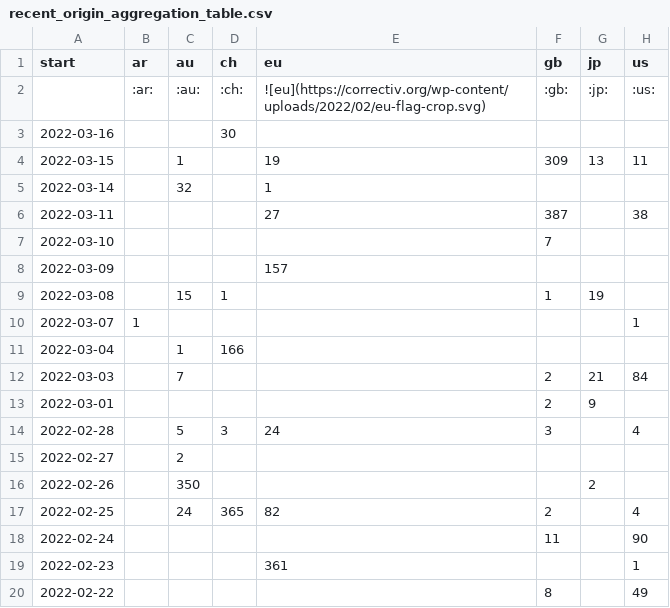
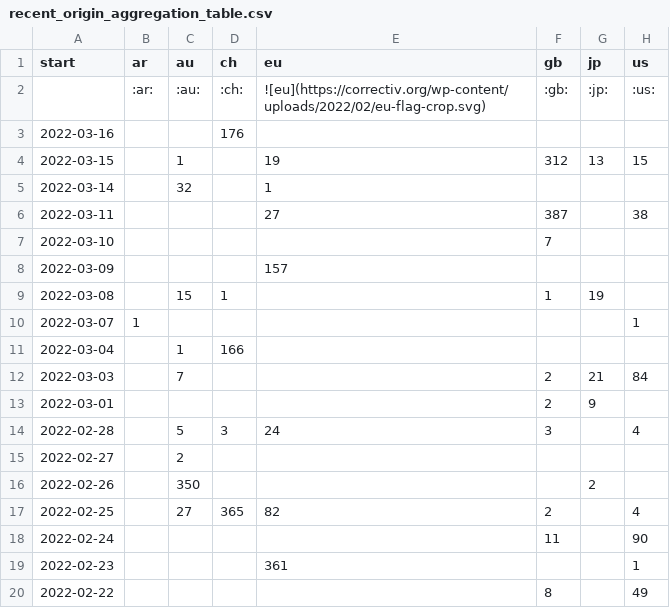
Before and after one commit to correctiv/ru-sanctions-dashboard, a CSV file: src/data/recent_origin_aggregation_table.csv, drawn as a sheet.

Commit message:
:robot: automatic data build

```diff
--- a/src/data/recent_origin_aggregation_table.csv
+++ b/src/data/recent_origin_aggregation_table.csv
@@ -2,4 +2,4 @@ start,ar,au,ch,eu,gb,jp,us
 ,:ar:,:au:,:ch:,![eu](https://correctiv.org/wp-content/uploads/2022/02/eu-flag-crop.svg),:gb:,:jp:,:us:
-2022-03-16,,,30,,,,
-2022-03-15,,1,,19,309,13,11
+2022-03-16,,,176,,,,
+2022-03-15,,1,,19,312,13,15
 2022-03-14,,32,,1,,,
@@ -16,3 +16,3 @@ start,ar,au,ch,eu,gb,jp,us
 2022-02-26,,350,,,,2,
-2022-02-25,,24,365,82,2,,4
+2022-02-25,,27,365,82,2,,4
 2022-02-24,,,,,11,,90
```
Also changed, not shown: src/data/recent_schema_aggregation_de.csv, src/data/recent_schema_aggregation_en.csv, 3 other files.
